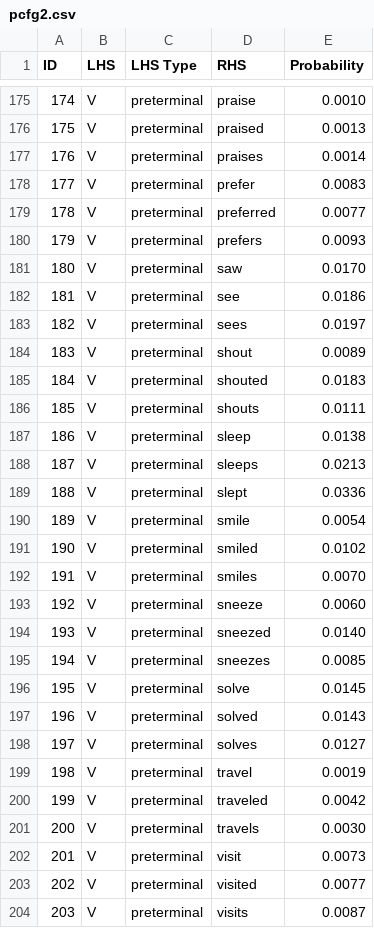
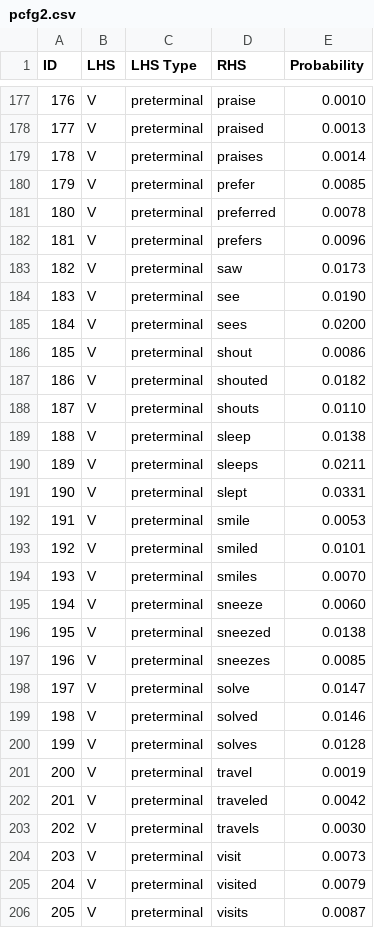
Before and after one commit to Davidwang1027/cs489_kaggle_a2, a CSV file: pcfg2.csv, drawn as a sheet; only a part is shown, gaps mark what is left out; addresses are those after the commit; the diff covers the shown part only; the diff names each change by its address in the sheet, - before the commit and + after, or states it on an @@ line.

```diff
--- a/pcfg2.csv
+++ b/pcfg2.csv
@@ column A (ID) renumbered from row 3 down @@
-E180 (Probability): 0.0083
+E180 (Probability): 0.0085
-E181 (Probability): 0.0077
+E181 (Probability): 0.0078
-E182 (Probability): 0.0093
+E182 (Probability): 0.0096
-E183 (Probability): 0.0170
+E183 (Probability): 0.0173
-E184 (Probability): 0.0186
+E184 (Probability): 0.0190
-E185 (Probability): 0.0197
+E185 (Probability): 0.0200
-E186 (Probability): 0.0089
+E186 (Probability): 0.0086
-E187 (Probability): 0.0183
+E187 (Probability): 0.0182
-E188 (Probability): 0.0111
+E188 (Probability): 0.0110
-E190 (Probability): 0.0213
+E190 (Probability): 0.0211
-E191 (Probability): 0.0336
+E191 (Probability): 0.0331
-E192 (Probability): 0.0054
+E192 (Probability): 0.0053
-E193 (Probability): 0.0102
+E193 (Probability): 0.0101
-E196 (Probability): 0.0140
+E196 (Probability): 0.0138
-E198 (Probability): 0.0145
+E198 (Probability): 0.0147
-E199 (Probability): 0.0143
+E199 (Probability): 0.0146
-E200 (Probability): 0.0127
+E200 (Probability): 0.0128
-E205 (Probability): 0.0077
+E205 (Probability): 0.0079
```
Also changed, not shown: 3 added rows, 1 removed row and 150 edited cells elsewhere in this file, 3 other files.
